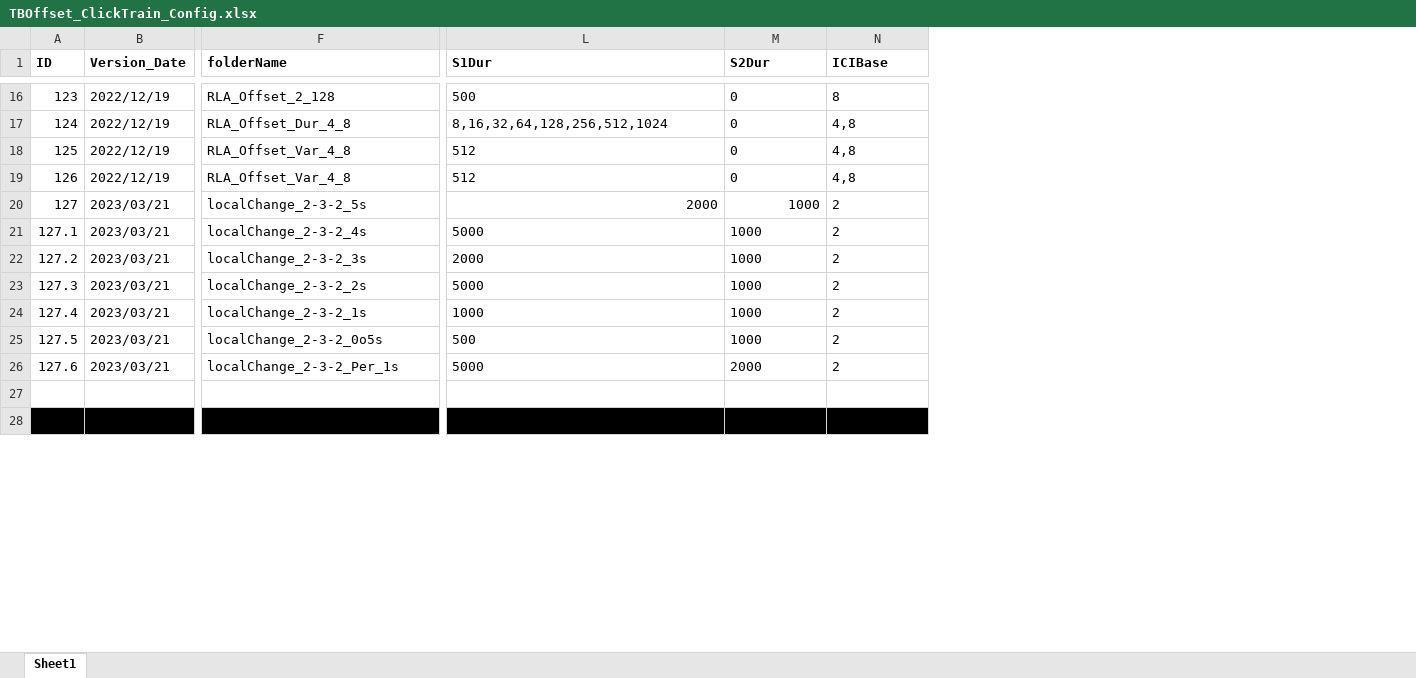
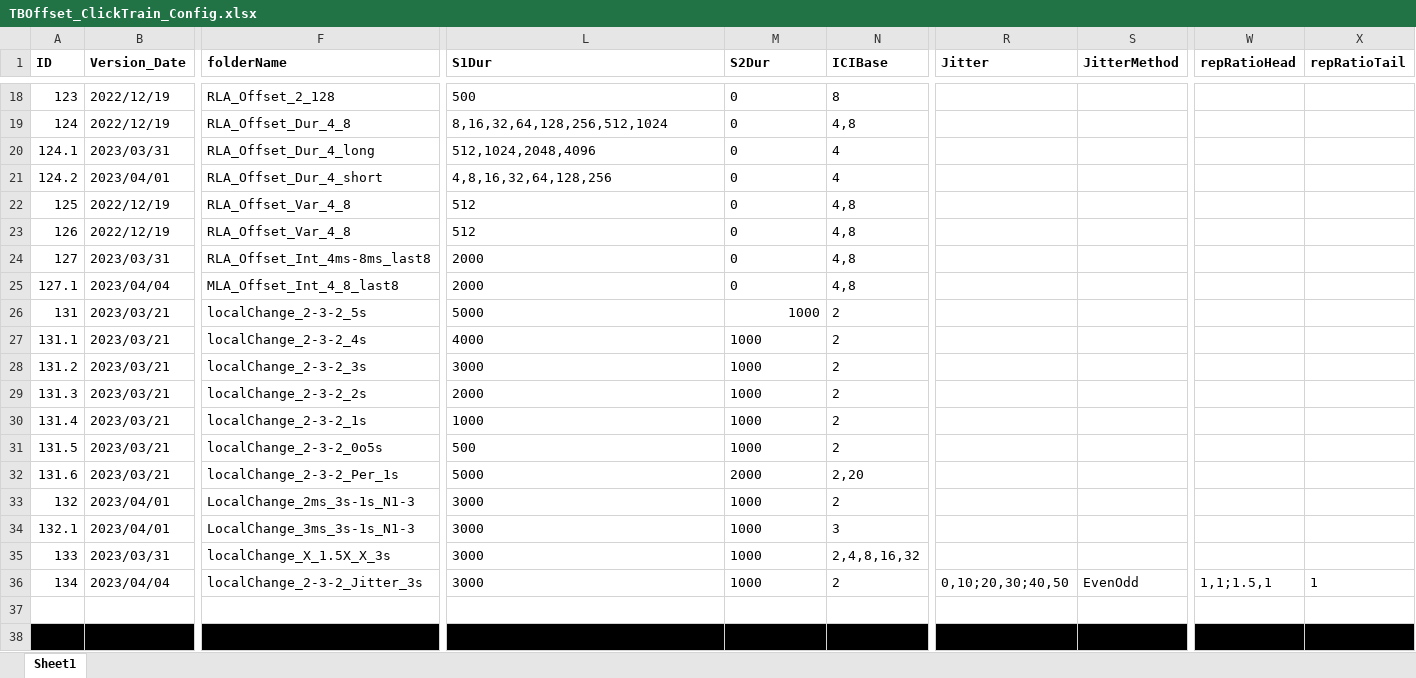
Before and after one commit to springZJU/ClickTrainGeneration, an Excel workbook: TB&Offset/TBOffset_ClickTrain_Config.xlsx, sheet Sheet1, drawn as a sheet; only a part is shown, gaps mark what is left out; values as stored, in another font and other column widths than the file's, no borders; addresses are those after the commit; rows hold the shown columns only; the diff covers the shown part only; the diff names each change by its address in the sheet, - before the commit and + after, or states it on an @@ line.

```diff
--- a/TB&Offset/TBOffset_ClickTrain_Config.xlsx (sheet Sheet1)
+++ b/TB&Offset/TBOffset_ClickTrain_Config.xlsx (sheet Sheet1)
+column R (Jitter), empty
+column S (JitterMethod), empty
+column W (repRatioHead), empty
+column X (repRatioTail), empty
+row 20: 124.1 | 2023/03/31 | RLA_Offset_Dur_4_long | 512,1024,2048,4096 | 0 | 4
+row 21: 124.2 | 2023/04/01 | RLA_Offset_Dur_4_short | 4,8,16,32,64,128,256 | 0 | 4
-B24 (Version_Date): 2023/03/21
+B24 (Version_Date): 2023/03/31
-F24 (folderName): localChange_2-3-2_5s
+F24 (folderName): RLA_Offset_Int_4ms-8ms_last8
-L24 alignment: right
+L24 alignment: left
-M24 (S2Dur): 1000
+M24 (S2Dur): 0
-N24 (ICIBase): 2
+N24 (ICIBase): 4,8
+row 25: 127.1 | 2023/04/04 | MLA_Offset_Int_4_8_last8 | 2000 | 0 | 4,8
-A26 (ID): 127.1
+A26 (ID): 131
-F26 (folderName): localChange_2-3-2_4s
+F26 (folderName): localChange_2-3-2_5s
-M26 alignment: left
+M26 alignment: right
+row 27: 131.1 | 2023/03/21 | localChange_2-3-2_4s | 4000 | 1000 | 2
-A28 (ID): 127.2
+A28 (ID): 131.2
-L28 (S1Dur): 2000
+L28 (S1Dur): 3000
-A29 (ID): 127.3
+A29 (ID): 131.3
-L29 (S1Dur): 5000
+L29 (S1Dur): 2000
-A30 (ID): 127.4
+A30 (ID): 131.4
-A31 (ID): 127.5
+A31 (ID): 131.5
-A32 (ID): 127.6
+A32 (ID): 131.6
-N32 (ICIBase): 2
+N32 (ICIBase): 2,20
+row 33: 132 | 2023/04/01 | LocalChange_2ms_3s-1s_N1-3 | 3000 | 1000 | 2
+row 34: 132.1 | 2023/04/01 | LocalChange_3ms_3s-1s_N1-3 | 3000 | 1000 | 3
+row 35: 133 | 2023/03/31 | localChange_X_1.5X_X_3s | 3000 | 1000 | 2,4,8,16,32
+row 36: 134 | 2023/04/04 | localChange_2-3-2_Jitter_3s | 3000 | 1000 | 2 | 0,10;20,30;40,50 | EvenOdd | 1,1;1.5,1 | 1
```
Also changed, not shown: 5 added rows, 16 removed rows and 8 edited cells elsewhere in this sheet, MMN/MSTI_ClickTrain_Config.xlsx, 18 other files.
